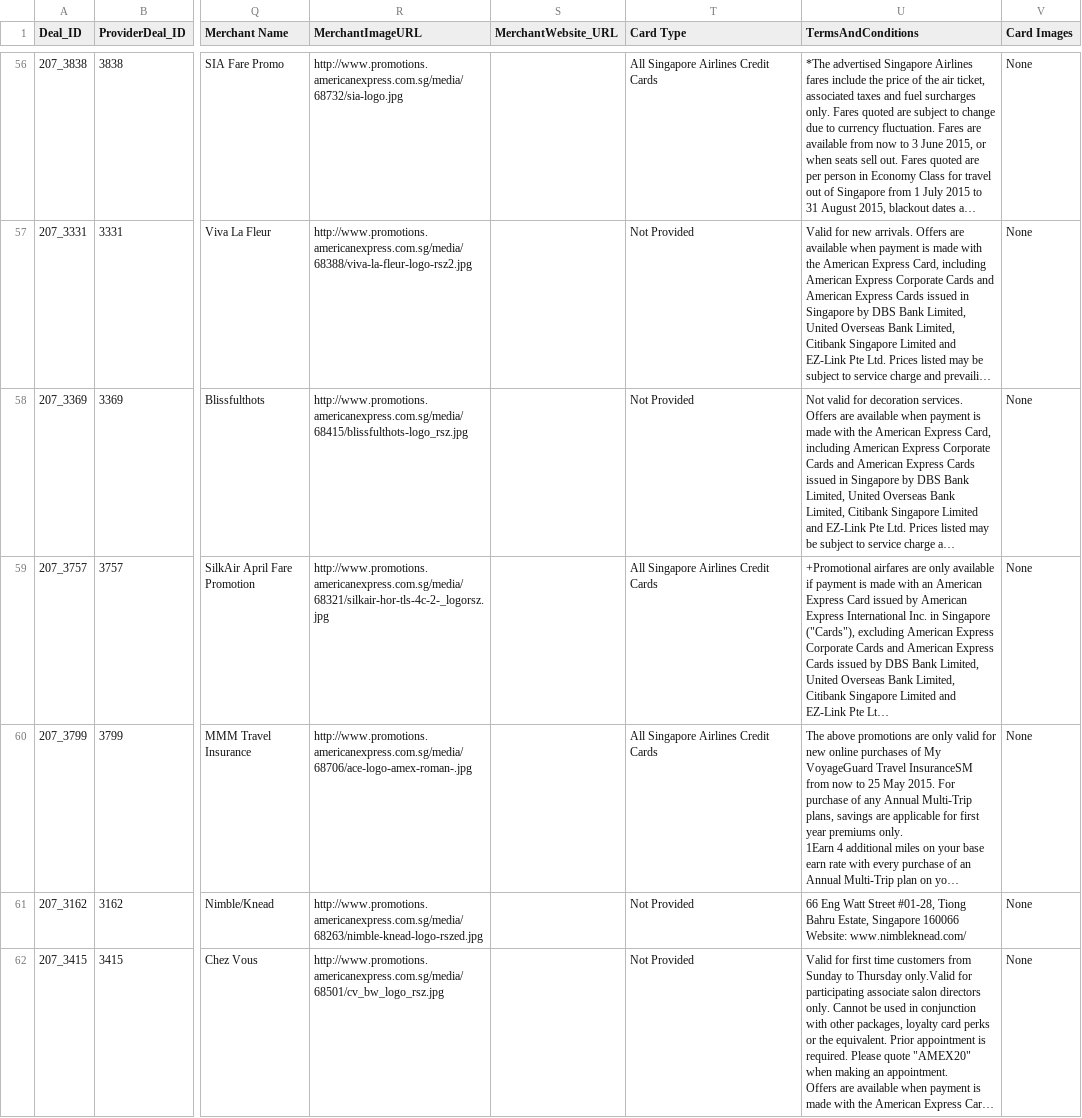
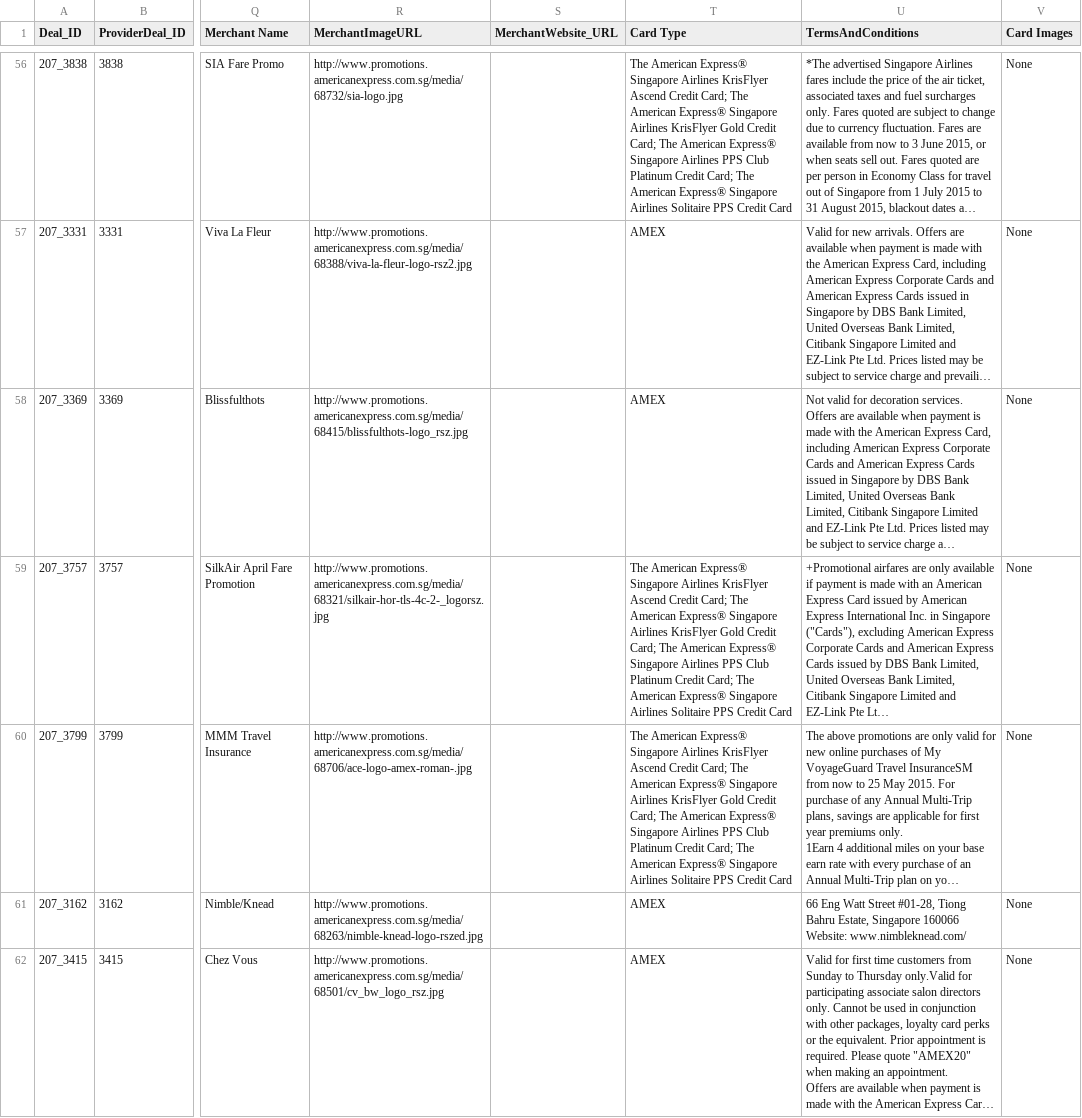
Before and after one commit to malavika94/resquetrial, a CSV file: Amex_Parsed.csv, drawn as a sheet; only a part is shown, gaps mark what is left out; long unchanged cells end in …; the diff covers the shown part only; the diff names each change by its address in the sheet, - before the commit and + after, or states it on an @@ line.

```diff
--- a/Amex_Parsed.csv
+++ b/Amex_Parsed.csv
-T56 (Card Type): All Singapore Airlines Credit Cards
+T56 (Card Type): The American Express® Singapore Airlines KrisFlyer Ascend Credit Card; The American Express® Singapore Airlines KrisFlyer Gold Credit Card; The American Express® Singapore Airlines PPS Club Platinum Credit Card; The American Express® Singapore Airlines Solitaire PPS Credit Card
-T57:T58 (Card Type): Not Provided
+T57:T58 (Card Type): AMEX
-T59:T60 (Card Type): All Singapore Airlines Credit Cards
+T59:T60 (Card Type): The American Express® Singapore Airlines KrisFlyer Ascend Credit Card; The American Express® Singapore Airlines KrisFlyer Gold Credit Card; The American Express® Singapore Airlines PPS Club Platinum Credit Card; The American Express® Singapore Airlines Solitaire PPS Credit Card
-T61:T62 (Card Type): Not Provided
+T61:T62 (Card Type): AMEX
```
Also changed, not shown: 79 edited cells elsewhere in this file.
